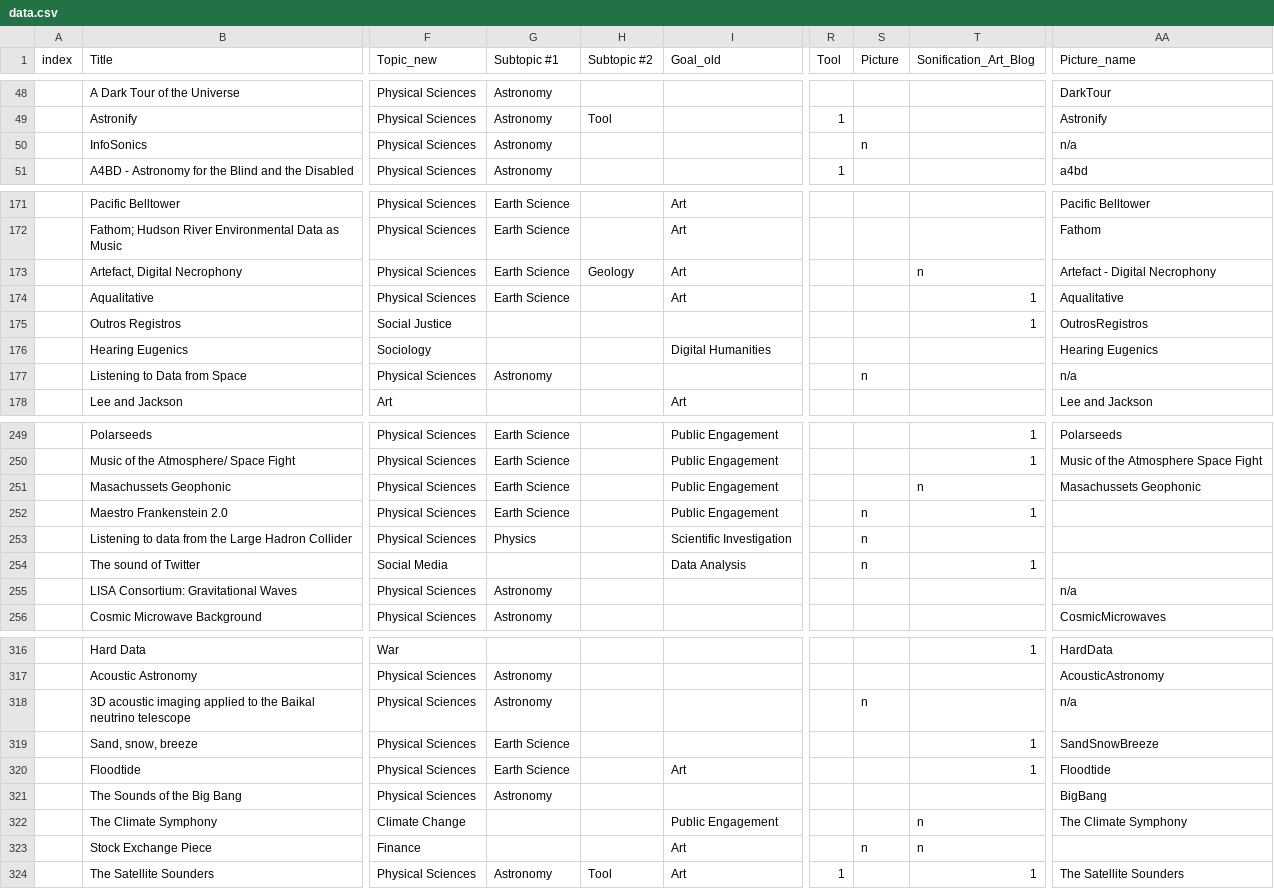
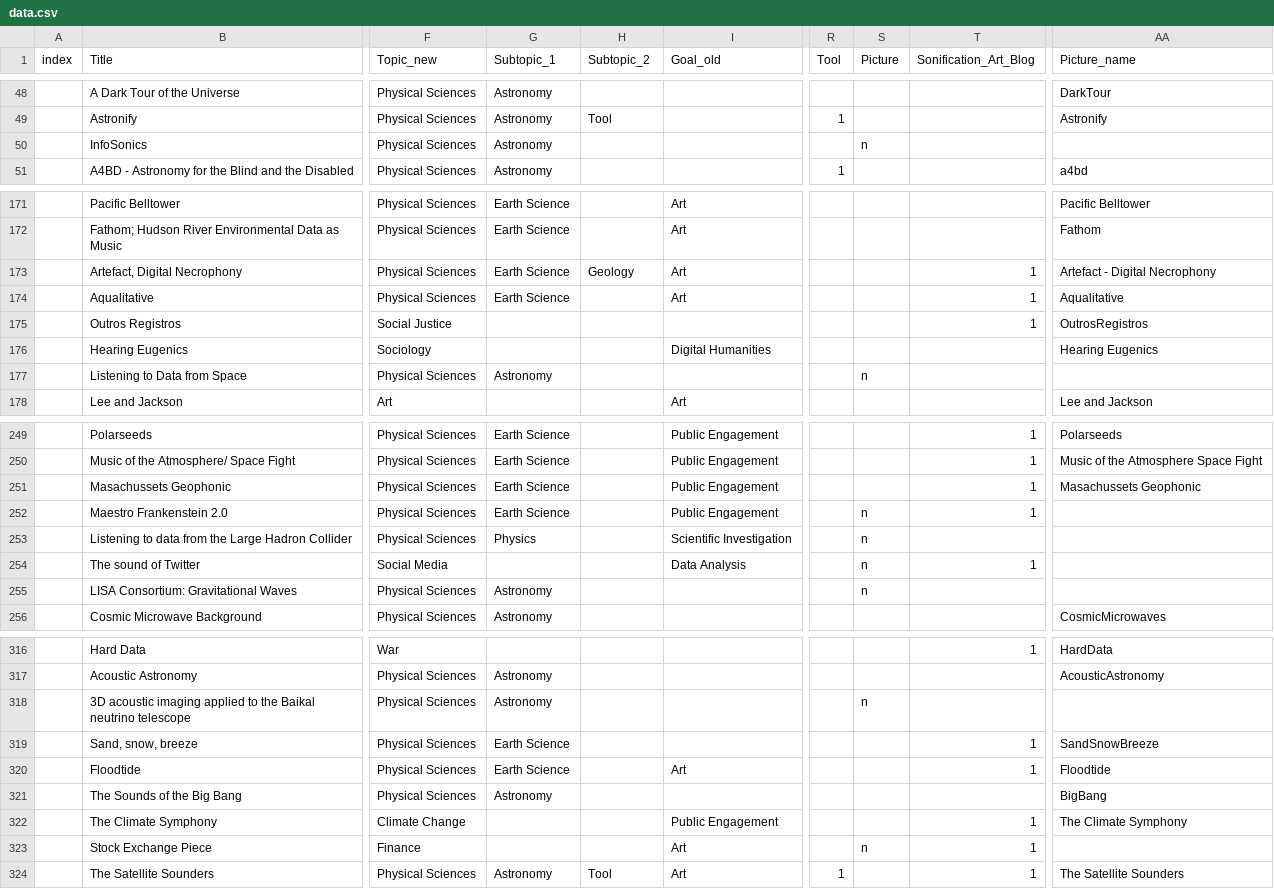
Before and after one commit to NU-Center-for-Design/sonification, a CSV file: _data/data.csv, drawn as a sheet; only a part is shown, gaps mark what is left out; the diff covers the shown part only; the diff names each change by its address in the sheet, - before the commit and + after, or states it on an @@ line.

```diff
--- a/_data/data.csv
+++ b/_data/data.csv
-G1: Subtopic #1
+G1: Subtopic_1
-H1: Subtopic #2
+H1: Subtopic_2
-AA50 (Picture_name): n/a
+AA50 (Picture_name): (empty)
-T173 (Sonification_Art_Blog): n
+T173 (Sonification_Art_Blog): 1
-AA177 (Picture_name): n/a
+AA177 (Picture_name): (empty)
-T251 (Sonification_Art_Blog): n
+T251 (Sonification_Art_Blog): 1
-S255 (Picture): (empty)
+S255 (Picture): n
-AA255 (Picture_name): n/a
+AA255 (Picture_name): (empty)
-AA318 (Picture_name): n/a
+AA318 (Picture_name): (empty)
-T322:T323 (Sonification_Art_Blog): n
+T322:T323 (Sonification_Art_Blog): 1
```
Also changed, not shown: 30 edited cells elsewhere in this file, 9 other files.
